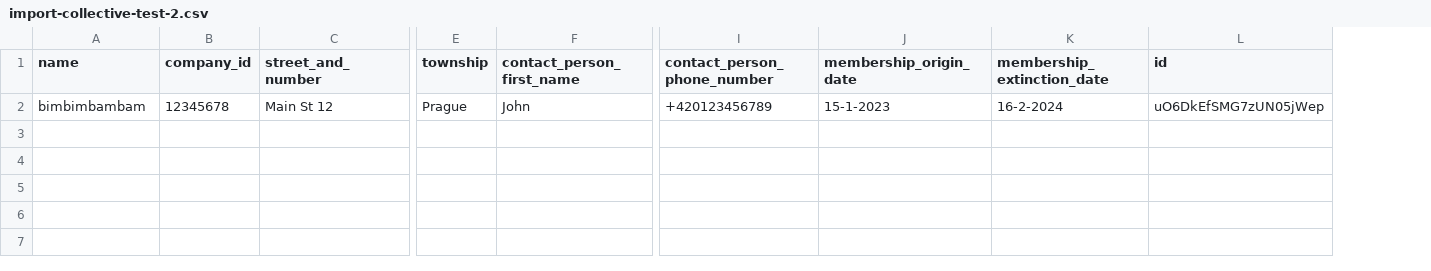
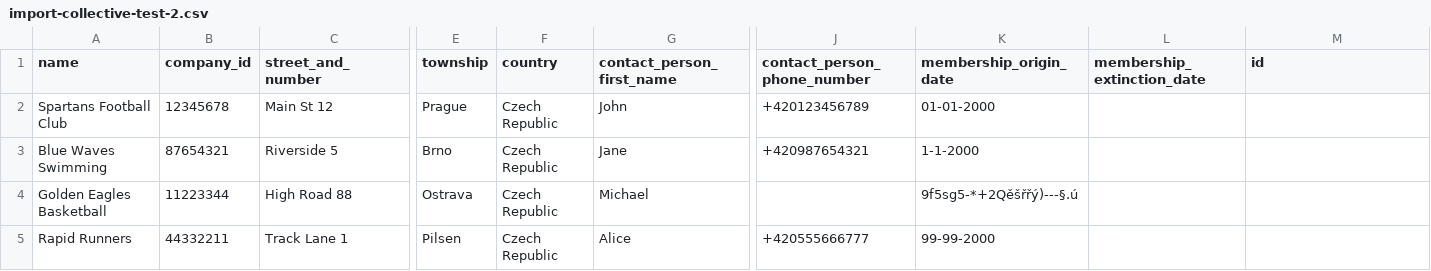
Before and after one commit to arturSmkl/czech-jump-rope-register, a CSV file: test-csv-files/import-collective-test-2.csv, drawn as a sheet; only a part is shown, gaps mark what is left out; addresses are those after the commit; rows hold the shown columns only; the diff names each change by its address in the sheet, - before the commit and + after, or states it on an @@ line.

Commit message:
added country field, fixed parseDate()

```diff
--- a/test-csv-files/import-collective-test-2.csv
+++ b/test-csv-files/import-collective-test-2.csv
+column F (country), row 2: Czech Republic
-A2 (name): bimbimbambam
+A2 (name): Spartans Football Club
-K2 (membership_origin_date): 15-1-2023
+K2 (membership_origin_date): 01-01-2000
-L2 (membership_extinction_date): 16-2-2024
+L2 (membership_extinction_date): (empty)
-M2 (id): uO6DkEfSMG7zUN05jWep
+M2 (id): (empty)
+row 3: Blue Waves Swimming | 87654321 | Riverside 5 | Brno | Czech Republic | Jane | +420987654321 | 1-1-2000
+row 4: Golden Eagles Basketball | 11223344 | High Road 88 | Ostrava | Czech Republic | Michael |  | 9f5sg5-*+2Qěšřřý)---§.ú
+row 5: Rapid Runners | 44332211 | Track Lane 1 | Pilsen | Czech Republic | Alice | +420555666777 | 99-99-2000
```
Also changed, not shown: test-csv-files/import-collective-test-1.csv, test-csv-files/import-registered-test-1.csv, 6 other files.
